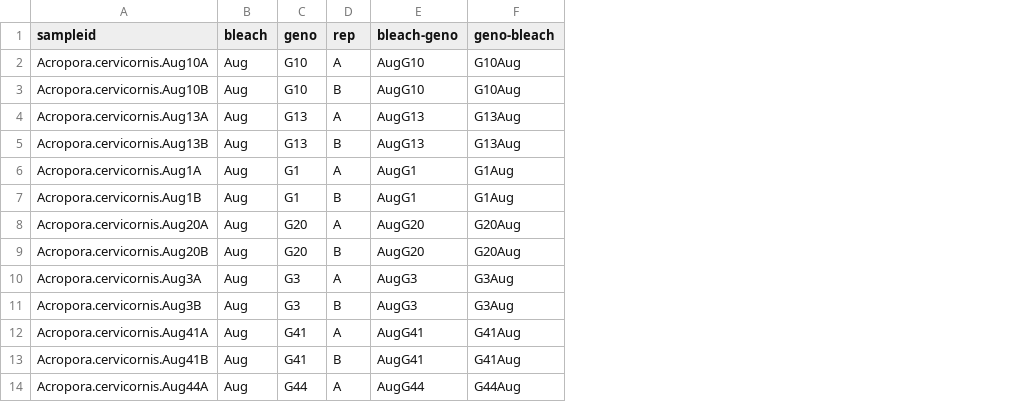
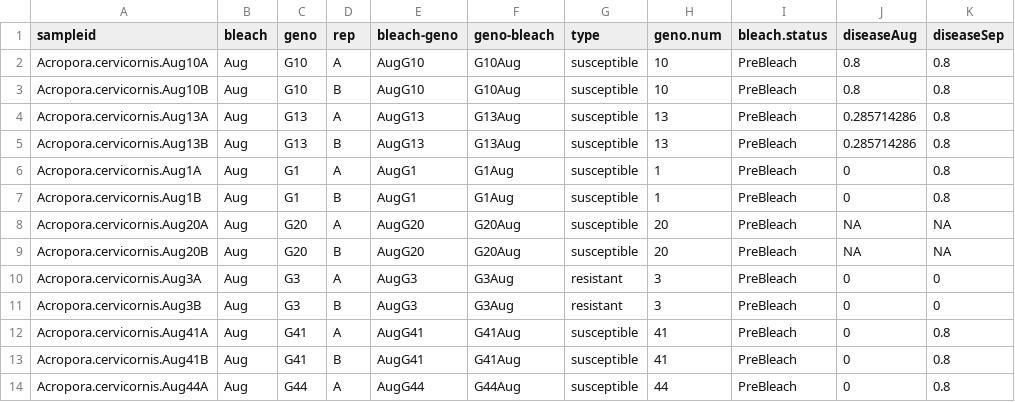
Before and after one commit to maherrl/Aquarickettsia_bleaching_dynamics, a CSV file: data/map.csv, drawn as a sheet; only a part is shown; the diff names each change by its address in the sheet, - before the commit and + after, or states it on an @@ line.

Commit message:
Updating data maps and removing old phyloseq objects

```diff
--- a/data/map.csv
+++ b/data/map.csv
+column G (type), rows 2-14: susceptible | susceptible | susceptible | susceptible | susceptible | susceptible | susceptible | susceptible | resistant | resistant | susceptible | susceptible | susceptible
+column H (geno.num), rows 2-14: 10 | 10 | 13 | 13 | 1 | 1 | 20 | 20 | 3 | 3 | 41 | 41 | 44
+column I (bleach.status), rows 2-14: all PreBleach
+column J (diseaseAug), rows 2-14: 0.8 | 0.8 | 0.285714286 | 0.285714286 | 0 | 0 | NA | NA | 0 | 0 | 0 | 0 | 0
+column K (diseaseSep), rows 2-14: 0.8 | 0.8 | 0.8 | 0.8 | 0.8 | 0.8 | NA | NA | 0 | 0 | 0.8 | 0.8 | 0.8
```
Also changed, not shown: 3 other files.
